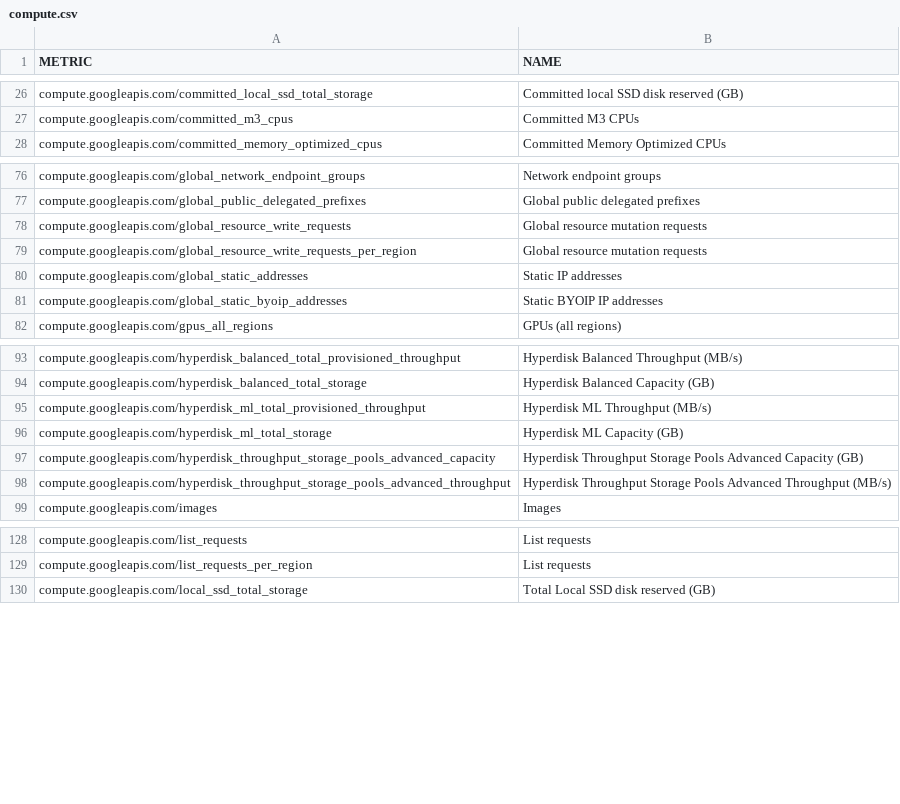
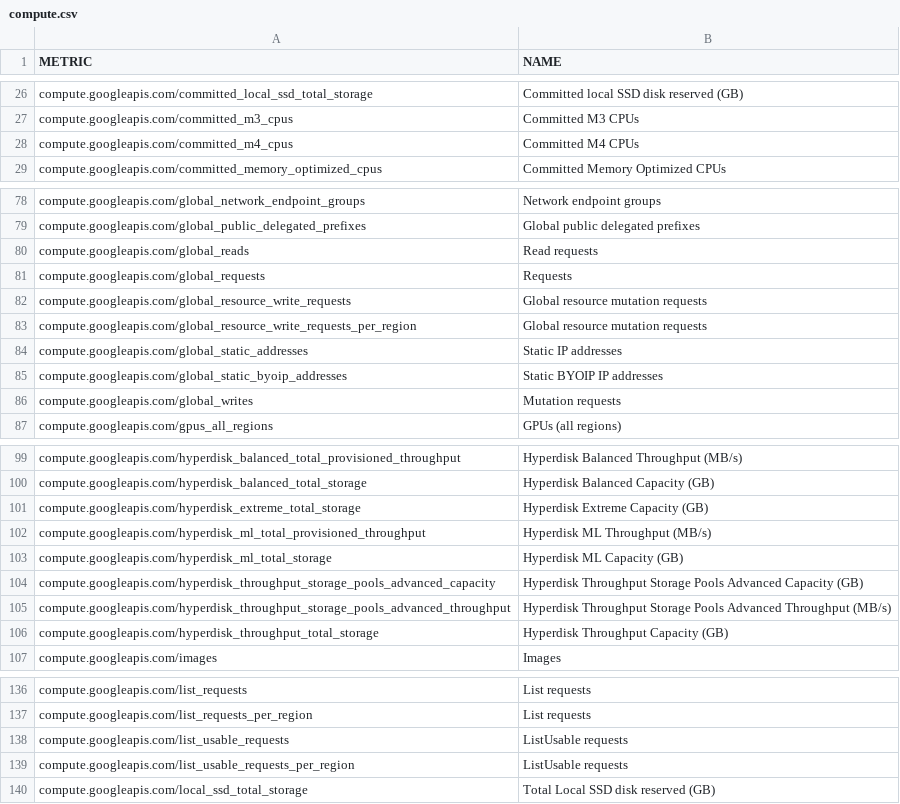
Before and after one commit to Cyclenerd/terraform-google-quota-limits, a CSV file: tools/compute.csv, drawn as a sheet; only a part is shown, gaps mark what is left out; the diff covers the shown part only.

```diff
--- a/tools/compute.csv
+++ b/tools/compute.csv
@@ -27,2 +27,3 @@ compute.googleapis.com/committed_local_ssd_total_storage,Committed local SSD dis
 compute.googleapis.com/committed_m3_cpus,Committed M3 CPUs
+compute.googleapis.com/committed_m4_cpus,Committed M4 CPUs
 compute.googleapis.com/committed_memory_optimized_cpus,Committed Memory Optimized CPUs
@@ -77,2 +79,4 @@ compute.googleapis.com/global_network_endpoint_groups,Network endpoint groups
 compute.googleapis.com/global_public_delegated_prefixes,Global public delegated prefixes
+compute.googleapis.com/global_reads,Read requests
+compute.googleapis.com/global_requests,Requests
 compute.googleapis.com/global_resource_write_requests,Global resource mutation requests
@@ -81,2 +85,3 @@ compute.googleapis.com/global_static_addresses,Static IP addresses
 compute.googleapis.com/global_static_byoip_addresses,Static BYOIP IP addresses
+compute.googleapis.com/global_writes,Mutation requests
 compute.googleapis.com/gpus_all_regions,GPUs (all regions)
@@ -94,2 +100,3 @@ compute.googleapis.com/hyperdisk_balanced_total_provisioned_throughput,Hyperdisk
 compute.googleapis.com/hyperdisk_balanced_total_storage,Hyperdisk Balanced Capacity (GB)
+compute.googleapis.com/hyperdisk_extreme_total_storage,Hyperdisk Extreme Capacity (GB)
 compute.googleapis.com/hyperdisk_ml_total_provisioned_throughput,Hyperdisk ML Throughput (MB/s)
@@ -98,2 +105,3 @@ compute.googleapis.com/hyperdisk_throughput_storage_pools_advanced_capacity,Hype
 compute.googleapis.com/hyperdisk_throughput_storage_pools_advanced_throughput,Hyperdisk Throughput Storage Pools Advanced Throughput (MB/s)
+compute.googleapis.com/hyperdisk_throughput_total_storage,Hyperdisk Throughput Capacity (GB)
 compute.googleapis.com/images,Images
@@ -129,2 +137,4 @@ compute.googleapis.com/list_requests,List requests
 compute.googleapis.com/list_requests_per_region,List requests
+compute.googleapis.com/list_usable_requests,ListUsable requests
+compute.googleapis.com/list_usable_requests_per_region,ListUsable requests
 compute.googleapis.com/local_ssd_total_storage,Total Local SSD disk reserved (GB)
```
Also changed, not shown: 5 added rows and 2 edited cells elsewhere in this file, tools/storage.csv.
